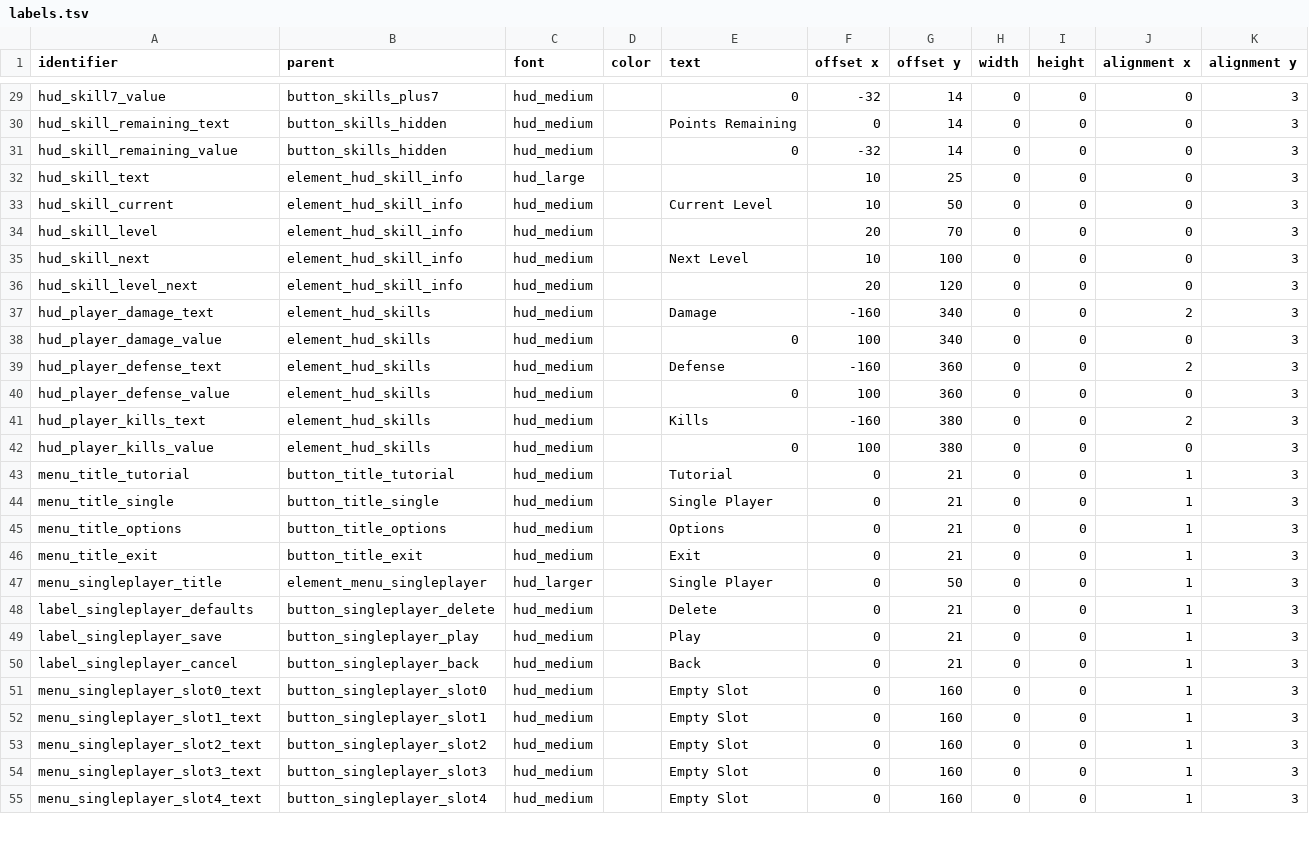
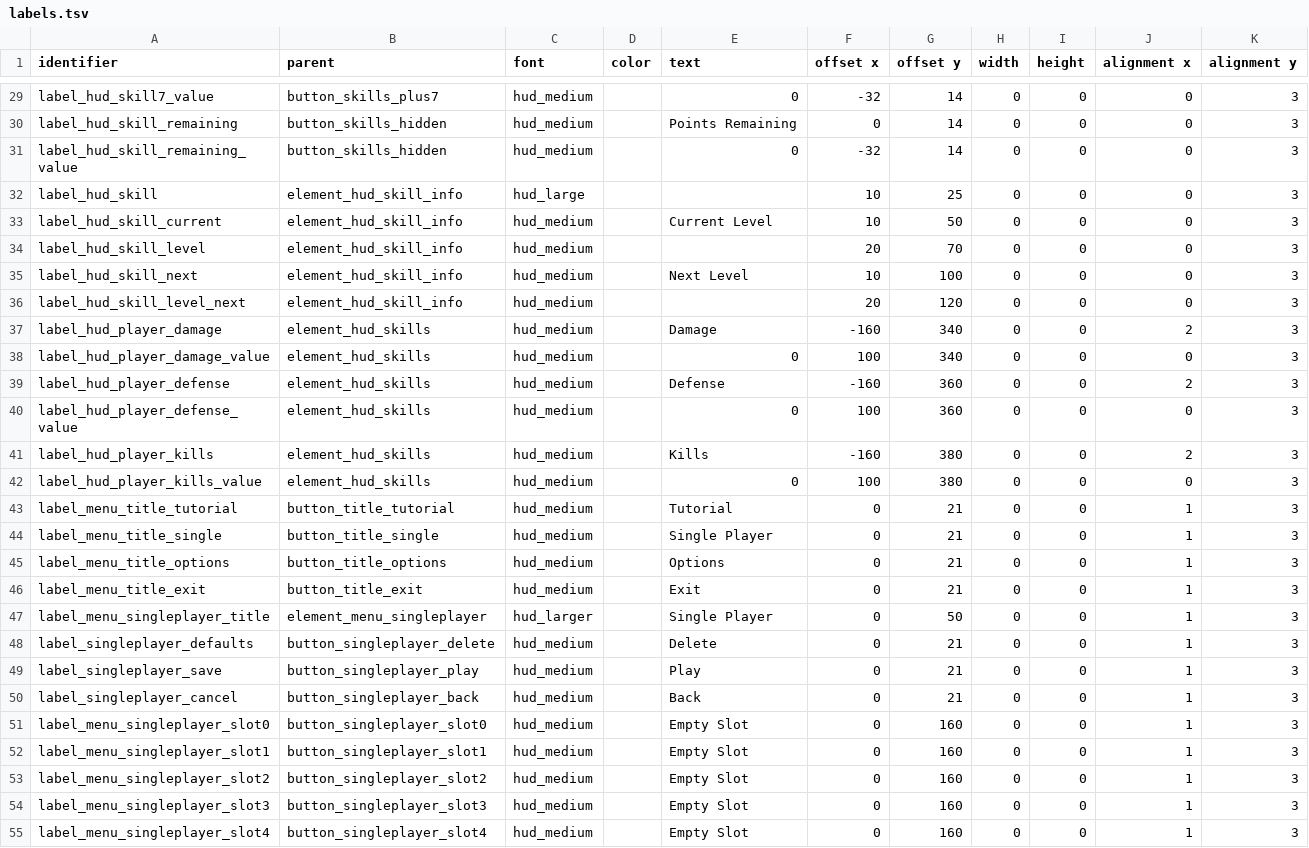
Before and after one commit to jazztickets/esdf, a TSV file: working/tables/ui/labels.tsv, drawn as a sheet; only a part is shown, gaps mark what is left out; the diff covers the shown part only; the diff names each change by its address in the sheet, - before the commit and + after, or states it on an @@ line.

Commit message:
renamed labels

```diff
--- a/working/tables/ui/labels.tsv
+++ b/working/tables/ui/labels.tsv
-A29 (identifier): hud_skill7_value
+A29 (identifier): label_hud_skill7_value
-A30 (identifier): hud_skill_remaining_text
+A30 (identifier): label_hud_skill_remaining
-A31 (identifier): hud_skill_remaining_value
+A31 (identifier): label_hud_skill_remaining_value
-A32 (identifier): hud_skill_text
+A32 (identifier): label_hud_skill
-A33 (identifier): hud_skill_current
+A33 (identifier): label_hud_skill_current
-A34 (identifier): hud_skill_level
+A34 (identifier): label_hud_skill_level
-A35 (identifier): hud_skill_next
+A35 (identifier): label_hud_skill_next
-A36 (identifier): hud_skill_level_next
+A36 (identifier): label_hud_skill_level_next
-A37 (identifier): hud_player_damage_text
+A37 (identifier): label_hud_player_damage
-A38 (identifier): hud_player_damage_value
+A38 (identifier): label_hud_player_damage_value
-A39 (identifier): hud_player_defense_text
+A39 (identifier): label_hud_player_defense
-A40 (identifier): hud_player_defense_value
+A40 (identifier): label_hud_player_defense_value
-A41 (identifier): hud_player_kills_text
+A41 (identifier): label_hud_player_kills
-A42 (identifier): hud_player_kills_value
+A42 (identifier): label_hud_player_kills_value
-A43 (identifier): menu_title_tutorial
+A43 (identifier): label_menu_title_tutorial
-A44 (identifier): menu_title_single
+A44 (identifier): label_menu_title_single
-A45 (identifier): menu_title_options
+A45 (identifier): label_menu_title_options
-A46 (identifier): menu_title_exit
+A46 (identifier): label_menu_title_exit
-A47 (identifier): menu_singleplayer_title
+A47 (identifier): label_menu_singleplayer_title
-A51 (identifier): menu_singleplayer_slot0_text
+A51 (identifier): label_menu_singleplayer_slot0
-A52 (identifier): menu_singleplayer_slot1_text
+A52 (identifier): label_menu_singleplayer_slot1
-A53 (identifier): menu_singleplayer_slot2_text
+A53 (identifier): label_menu_singleplayer_slot2
-A54 (identifier): menu_singleplayer_slot3_text
+A54 (identifier): label_menu_singleplayer_slot3
-A55 (identifier): menu_singleplayer_slot4_text
+A55 (identifier): label_menu_singleplayer_slot4
```
Also changed, not shown: 38 edited cells elsewhere in this file, 2 other files.
